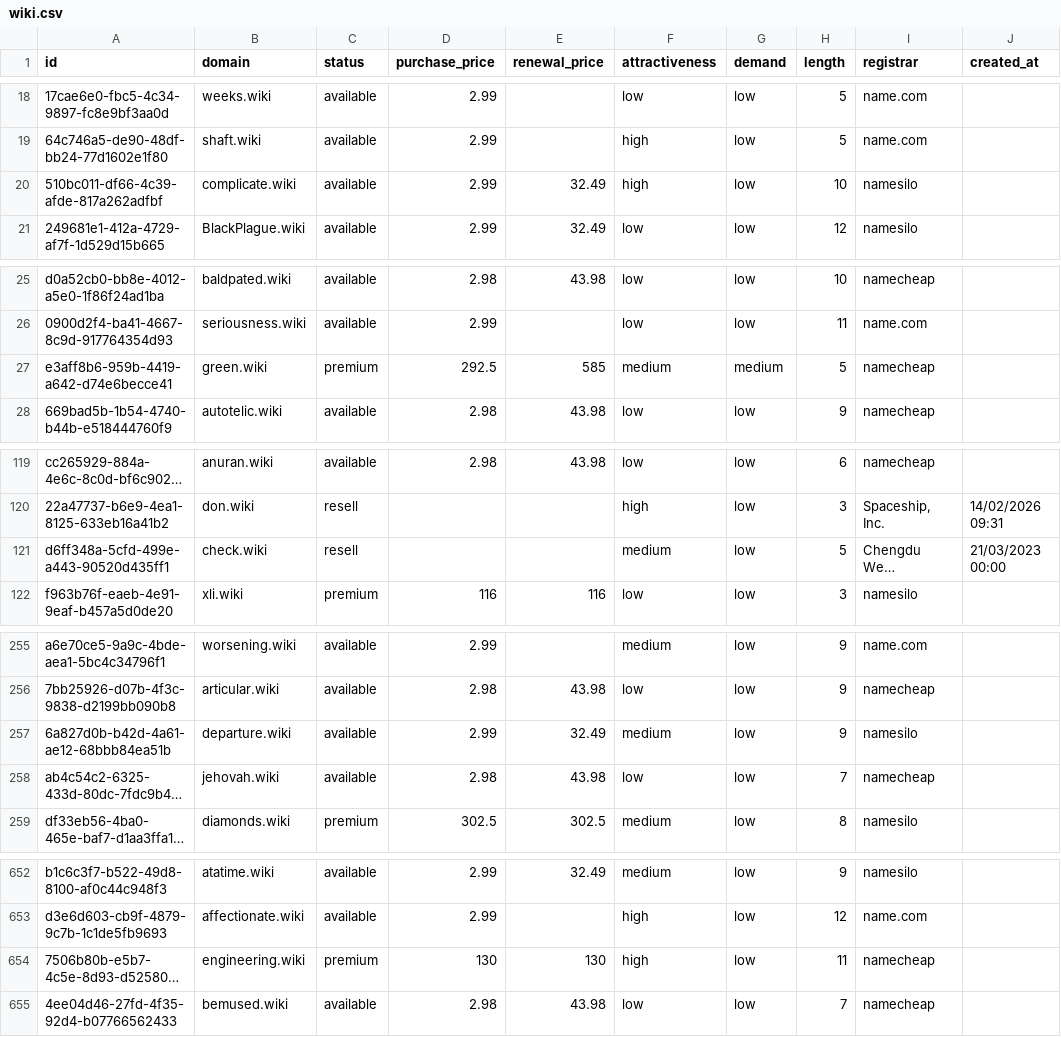
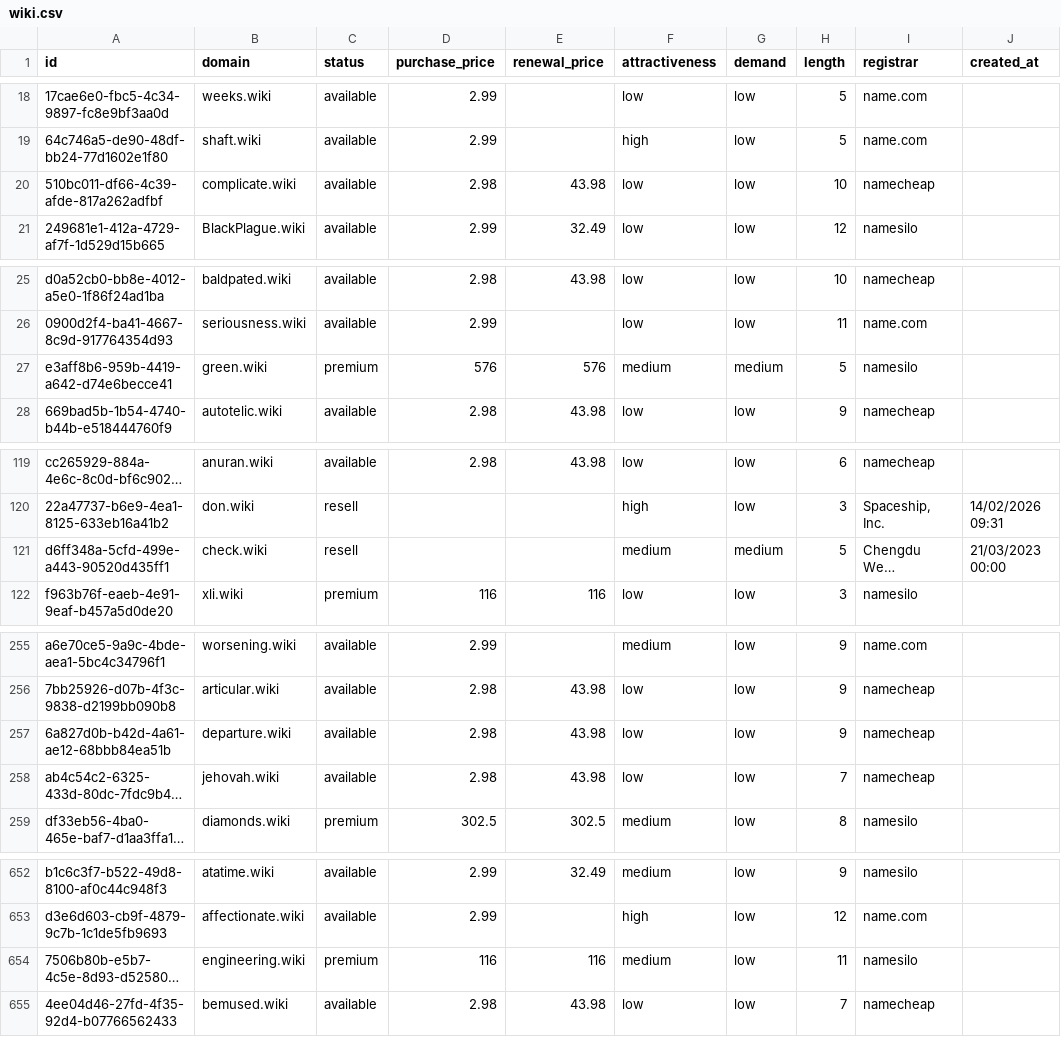
Before and after one commit to UniqueDomains/wiki-oneword-domains, a CSV file: wiki.csv, drawn as a sheet; only a part is shown, gaps mark what is left out; long unchanged cells end in …; the diff names each change by its address in the sheet, - before the commit and + after, or states it on an @@ line.

Commit message:
Domains update

```diff
--- a/wiki.csv
+++ b/wiki.csv
-D20 (purchase_price): 2.99
+D20 (purchase_price): 2.98
-E20 (renewal_price): 32.49
+E20 (renewal_price): 43.98
-F20 (attractiveness): high
+F20 (attractiveness): low
-I20 (registrar): namesilo
+I20 (registrar): namecheap
-D27 (purchase_price): 292.5
+D27 (purchase_price): 576
-E27 (renewal_price): 585
+E27 (renewal_price): 576
-I27 (registrar): namecheap
+I27 (registrar): namesilo
-G121 (demand): low
+G121 (demand): medium
-D257 (purchase_price): 2.99
+D257 (purchase_price): 2.98
-E257 (renewal_price): 32.49
+E257 (renewal_price): 43.98
-F257 (attractiveness): medium
+F257 (attractiveness): low
-I257 (registrar): namesilo
+I257 (registrar): namecheap
-D654 (purchase_price): 130
+D654 (purchase_price): 116
-E654 (renewal_price): 130
+E654 (renewal_price): 116
-F654 (attractiveness): high
+F654 (attractiveness): medium
-I654 (registrar): namecheap
+I654 (registrar): namesilo
```
Also changed, not shown: 4 other files.
